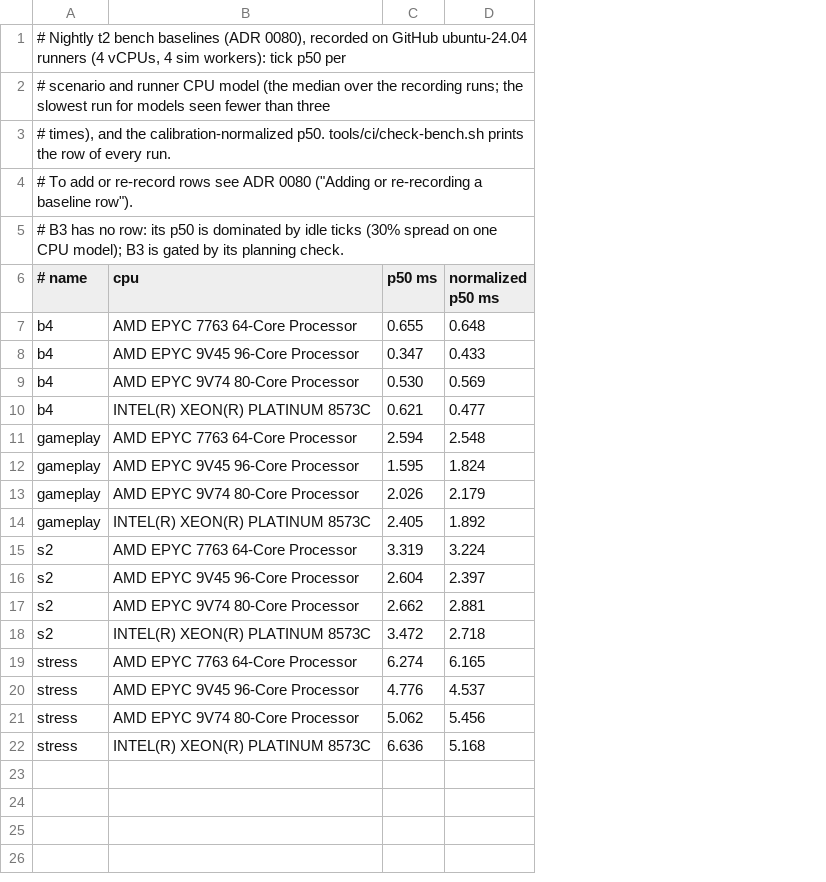
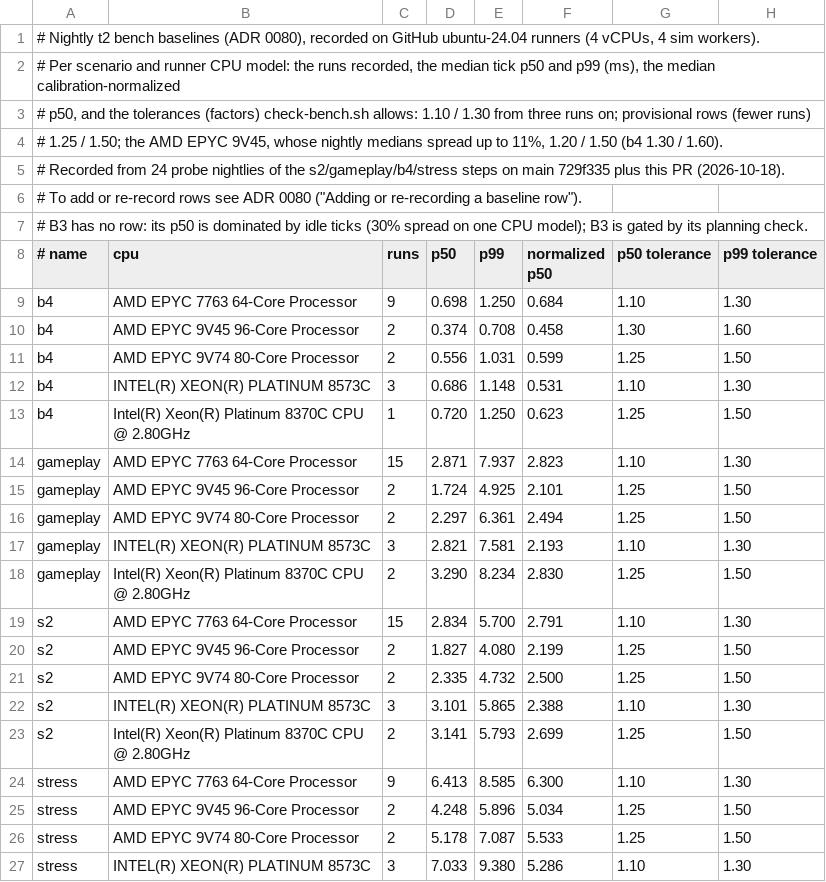
Before and after one commit to dx125/Tzar2, a TSV file: tools/ci/bench-baseline.tsv, drawn as a sheet; only a part is shown; removed rows and columns are numbered as before the commit, all else as after; the diff covers the shown part only; the diff names each change by its address in the sheet, - before the commit and + after, or states it on an @@ line.

```diff
--- a/tools/ci/bench-baseline.tsv
+++ b/tools/ci/bench-baseline.tsv
-column C (p50 ms), rows 7-22: 0.655 | 0.347 | 0.530 | 0.621 | 2.594 | 1.595 | 2.026 | 2.405 | 3.319 | 2.604 | 2.662 | 3.472 | 6.274 | 4.776 | 5.062 | 6.636
-column D (normalized p50 ms), rows 7-22: 0.648 | 0.433 | 0.569 | 0.477 | 2.548 | 1.824 | 2.179 | 1.892 | 3.224 | 2.397 | 2.881 | 2.718 | 6.165 | 4.537 | 5.456 | 5.168
+column C (runs), rows 9-12: 9 | 2 | 2 | 3; rows 14-17: 15 | 2 | 2 | 3; rows 19-22: 15 | 2 | 2 | 3; rows 24-27: 9 | 2 | 2 | 3
+column D (p50), rows 9-12: 0.698 | 0.374 | 0.556 | 0.686; rows 14-17: 2.871 | 1.724 | 2.297 | 2.821; rows 19-22: 2.834 | 1.827 | 2.335 | 3.101; rows 24-27: 6.413 | 4.248 | 5.178 | 7.033
+column E (p99), rows 9-12: 1.250 | 0.708 | 1.031 | 1.148; rows 14-17: 7.937 | 4.925 | 6.361 | 7.581; rows 19-22: 5.700 | 4.080 | 4.732 | 5.865; rows 24-27: 8.585 | 5.896 | 7.087 | 9.380
+column F (normalized p50), rows 9-12: 0.684 | 0.458 | 0.599 | 0.531; rows 14-17: 2.823 | 2.101 | 2.494 | 2.193; rows 19-22: 2.791 | 2.199 | 2.500 | 2.388; rows 24-27: 6.300 | 5.034 | 5.533 | 5.286
+column G (p50 tolerance), rows 9-12: 1.10 | 1.30 | 1.25 | 1.10; rows 14-17: 1.10 | 1.25 | 1.25 | 1.10; rows 19-22: 1.10 | 1.25 | 1.25 | 1.10; rows 24-27: 1.10 | 1.25 | 1.25 | 1.10
+column H (p99 tolerance), rows 9-12: 1.30 | 1.60 | 1.50 | 1.30; rows 14-17: 1.30 | 1.50 | 1.50 | 1.30; rows 19-22: 1.30 | 1.50 | 1.50 | 1.30; rows 24-27: 1.30 | 1.50 | 1.50 | 1.30
-A1 (# name): …4 sim workers): tick p50 per
+A1 (# name): …4 sim workers).
-A2 (# name): # scenario and runner CPU model (the median over the recording runs; the slowest run for models seen fewer than three
+A2 (# name): # Per scenario and runner CPU model: the runs recorded, the median tick p50 and p99 (ms), the median calibration-normalized
-A3 (# name): # times), and the calibration-normalized p50. tools/ci/check-bench.sh prints the row of every run.
+A3 (# name): # p50, and the tolerances (factors) check-bench.sh allows: 1.10 / 1.30 from three runs on; provisional rows (fewer runs)
+row 4: # 1.25 / 1.50; the AMD EPYC 9V45, whose nightly medians spread up to 11%, 1.20 / 1.50 (b4 1.30 / 1.60).
+row 5: # Recorded from 24 probe nightlies of the s2/gameplay/b4/stress steps on main 729f335 plus this PR (2026-10-18).
+row 13: b4 | Intel(R) Xeon(R) Platinum 8370C CPU @ 2.80GHz | 1 | 0.720 | 1.250 | 0.623 | 1.25 | 1.50
+row 18: gameplay | Intel(R) Xeon(R) Platinum 8370C CPU @ 2.80GHz | 2 | 3.290 | 8.234 | 2.830 | 1.25 | 1.50
+row 23: s2 | Intel(R) Xeon(R) Platinum 8370C CPU @ 2.80GHz | 2 | 3.141 | 5.793 | 2.699 | 1.25 | 1.50
```
Also changed, not shown: 1 added row elsewhere in this file, 7 other files.
